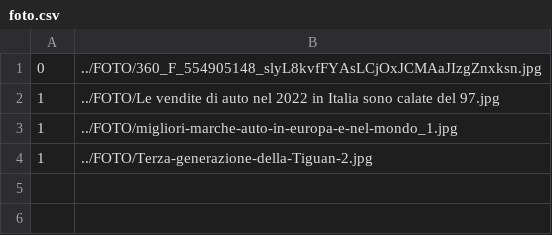
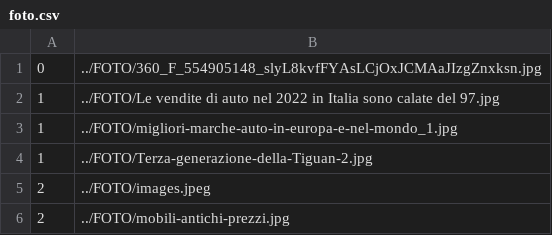
Before and after one commit to Biddo69/progettoEbay, a CSV file: CSV/foto.csv, drawn as a sheet; the diff names each change by its address in the sheet, - before the commit and + after, or states it on an @@ line.

```diff
--- a/CSV/foto.csv
+++ b/CSV/foto.csv
+row 5: 2 | ../FOTO/images.jpeg
+row 6: 2 | ../FOTO/mobili-antichi-prezzi.jpg
```
Also changed, not shown: 12 other files.
